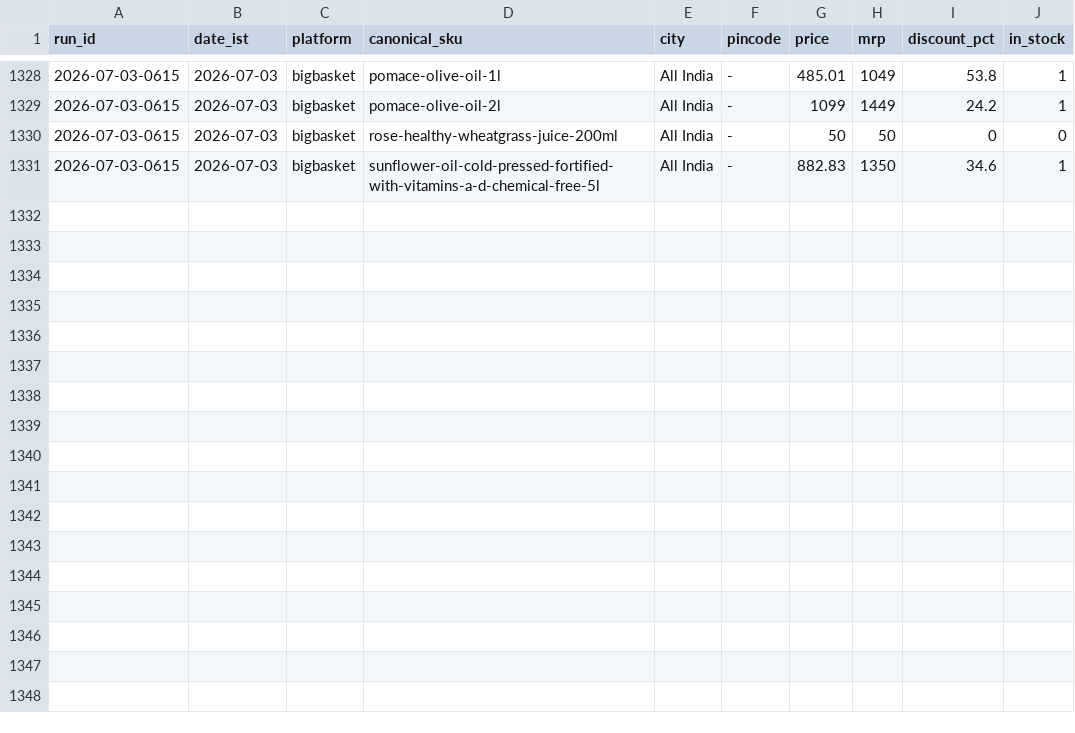
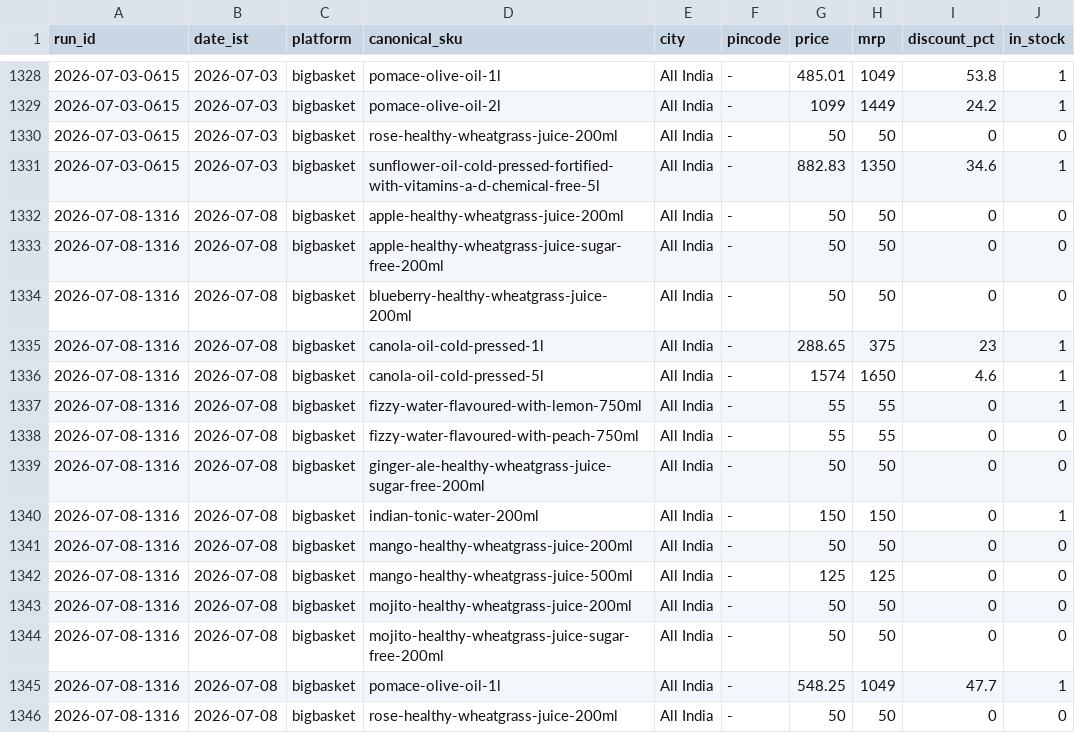
Before and after one commit to daman8271/ecom-intel, a CSV file: data/bigbasket/history.csv, drawn as a sheet; only a part is shown, gaps mark what is left out; the diff names each change by its address in the sheet, - before the commit and + after, or states it on an @@ line.

Commit message:
run: bigbasket 2026-07-08-1316

```diff
--- a/data/bigbasket/history.csv
+++ b/data/bigbasket/history.csv
+row 1332: 2026-07-08-1316 | 2026-07-08 | bigbasket | apple-healthy-wheatgrass-juice-200ml | All India | - | 50 | 50 | 0 | 0
+row 1333: 2026-07-08-1316 | 2026-07-08 | bigbasket | apple-healthy-wheatgrass-juice-sugar-free-200ml | All India | - | 50 | 50 | 0 | 0
+row 1334: 2026-07-08-1316 | 2026-07-08 | bigbasket | blueberry-healthy-wheatgrass-juice-200ml | All India | - | 50 | 50 | 0 | 0
+row 1335: 2026-07-08-1316 | 2026-07-08 | bigbasket | canola-oil-cold-pressed-1l | All India | - | 288.65 | 375 | 23 | 1
+row 1336: 2026-07-08-1316 | 2026-07-08 | bigbasket | canola-oil-cold-pressed-5l | All India | - | 1574 | 1650 | 4.6 | 1
+row 1337: 2026-07-08-1316 | 2026-07-08 | bigbasket | fizzy-water-flavoured-with-lemon-750ml | All India | - | 55 | 55 | 0 | 1
+row 1338: 2026-07-08-1316 | 2026-07-08 | bigbasket | fizzy-water-flavoured-with-peach-750ml | All India | - | 55 | 55 | 0 | 0
+row 1339: 2026-07-08-1316 | 2026-07-08 | bigbasket | ginger-ale-healthy-wheatgrass-juice-sugar-free-200ml | All India | - | 50 | 50 | 0 | 0
+row 1340: 2026-07-08-1316 | 2026-07-08 | bigbasket | indian-tonic-water-200ml | All India | - | 150 | 150 | 0 | 1
+row 1341: 2026-07-08-1316 | 2026-07-08 | bigbasket | mango-healthy-wheatgrass-juice-200ml | All India | - | 50 | 50 | 0 | 0
+row 1342: 2026-07-08-1316 | 2026-07-08 | bigbasket | mango-healthy-wheatgrass-juice-500ml | All India | - | 125 | 125 | 0 | 0
+row 1343: 2026-07-08-1316 | 2026-07-08 | bigbasket | mojito-healthy-wheatgrass-juice-200ml | All India | - | 50 | 50 | 0 | 0
+row 1344: 2026-07-08-1316 | 2026-07-08 | bigbasket | mojito-healthy-wheatgrass-juice-sugar-free-200ml | All India | - | 50 | 50 | 0 | 0
+row 1345: 2026-07-08-1316 | 2026-07-08 | bigbasket | pomace-olive-oil-1l | All India | - | 548.25 | 1049 | 47.7 | 1
+row 1346: 2026-07-08-1316 | 2026-07-08 | bigbasket | rose-healthy-wheatgrass-juice-200ml | All India | - | 50 | 50 | 0 | 0
```
Also changed, not shown: 1 other file.
